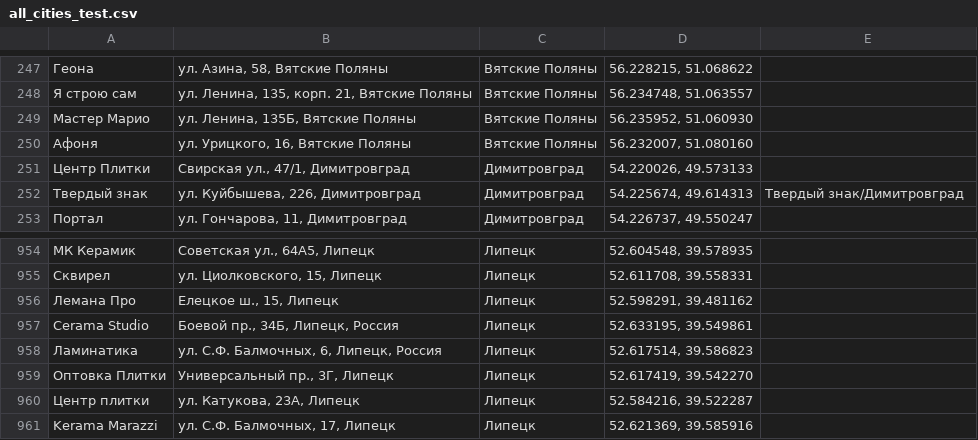
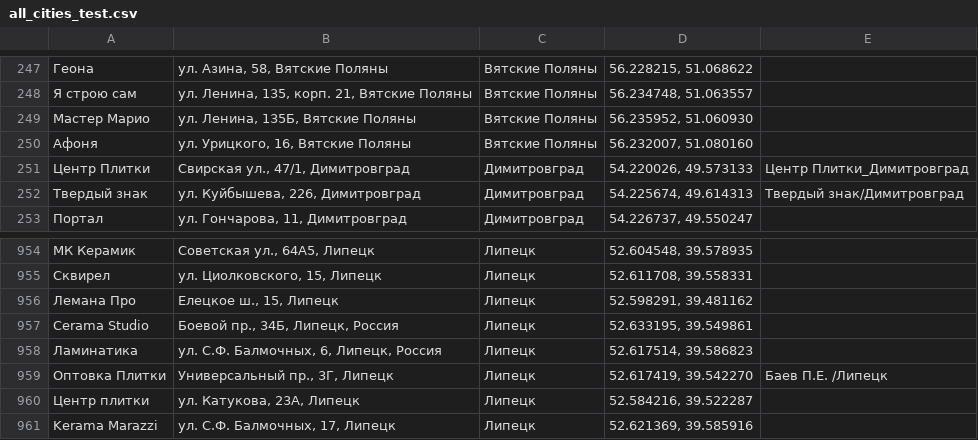
Before and after one commit to Dmitriknow/Points, a CSV file: all_cities_test.csv, drawn as a sheet; only a part is shown, gaps mark what is left out; the diff names each change by its address in the sheet, - before the commit and + after, or states it on an @@ line.

Commit message:
Update all_cities_test.csv

```diff
--- a/all_cities_test.csv
+++ b/all_cities_test.csv
-E251: (empty)
+E251: Центр Плитки_Димитровград
-E959: (empty)
+E959: Баев П.Е. /Липецк
```
